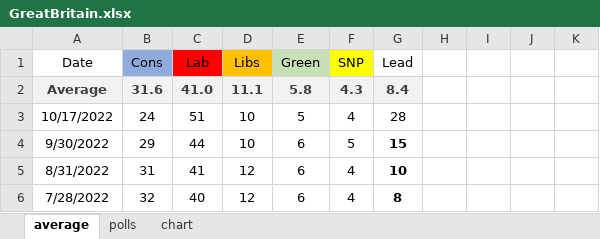
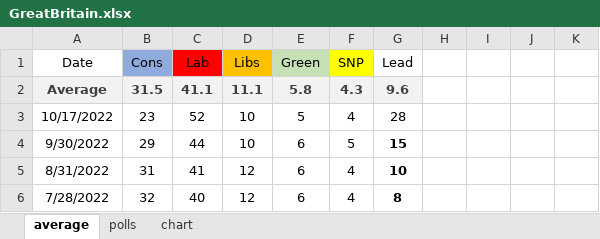
Before and after one commit to kaejames/kaejames.github.io, an Excel workbook: GreatBritain.xlsx, sheet average, drawn as a sheet; only a part is shown; values as stored, in another font and other column widths than the file's, no borders; the diff names each change by its address in the sheet, - before the commit and + after, or states it on an @@ line.

```diff
--- a/GreatBritain.xlsx (sheet average)
+++ b/GreatBritain.xlsx (sheet average)
-B2 (Cons): 31.6
+B2 (Cons): 31.5
-C2 (Lab): 41.0
+C2 (Lab): 41.1
-G2 (Lead): 8.4
+G2 (Lead): 9.6
-B3 (Cons): 24
+B3 (Cons): 23
-C3 (Lab): 51
+C3 (Lab): 52
```
Also changed, not shown: sheet polls, sheet chart, Biden.xlsx, midterms22.xlsx, 5 other files.
